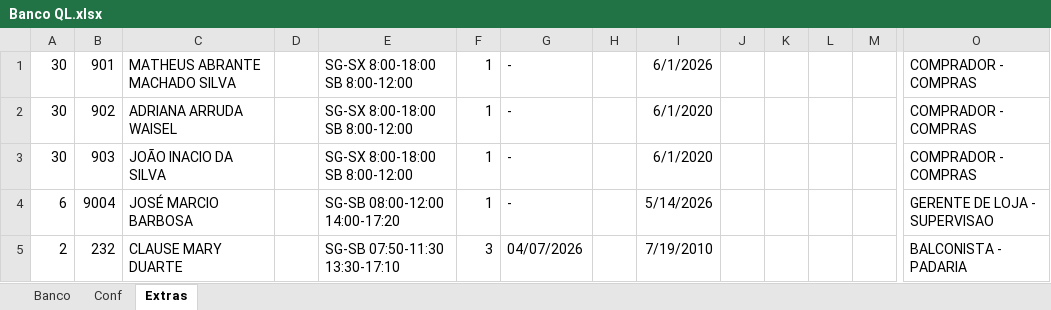
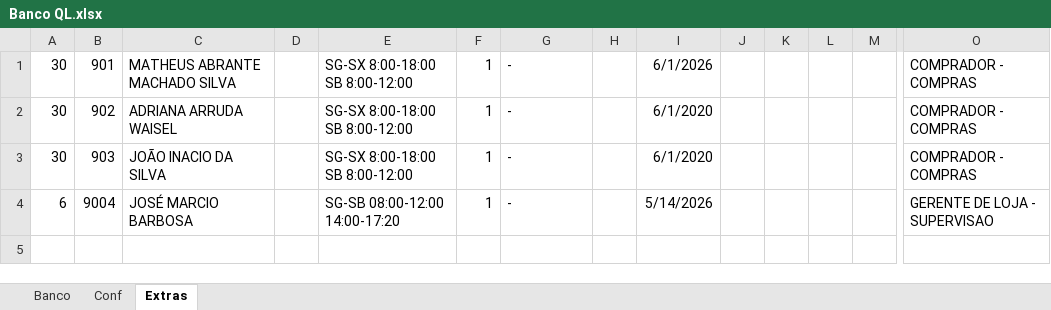
Before and after one commit to Molicenter/Quadro-Lotacao-Lojas, an Excel workbook: Banco QL.xlsx, sheet Extras, drawn as a sheet; only a part is shown, gaps mark what is left out; values as stored, in another font and other column widths than the file's, no borders; rows hold the shown columns only; the diff names each change by its address in the sheet, - before the commit and + after, or states it on an @@ line.

```diff
--- a/Banco QL.xlsx (sheet Extras)
+++ b/Banco QL.xlsx (sheet Extras)
-row 5: 2 | 232 | CLAUSE MARY DUARTE |  | SG-SB 07:50-11:30 13:30-17:10 | 3 | 04/07/2026 |  | 7/19/2010 |  |  |  |  | BALCONISTA - PADARIA
```
Also changed, not shown: sheet Banco, sheet Conf, formulas that keep their value.
